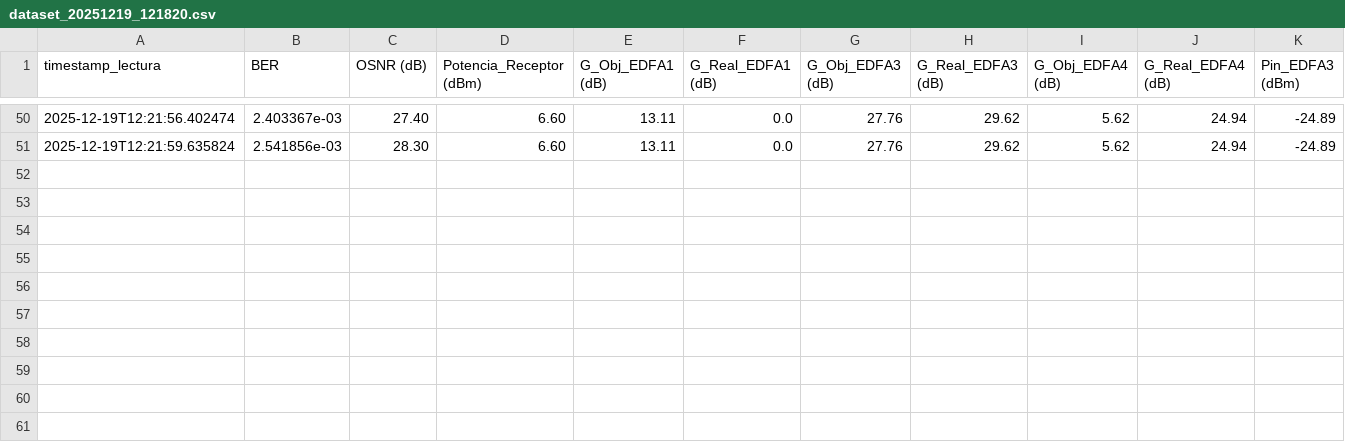
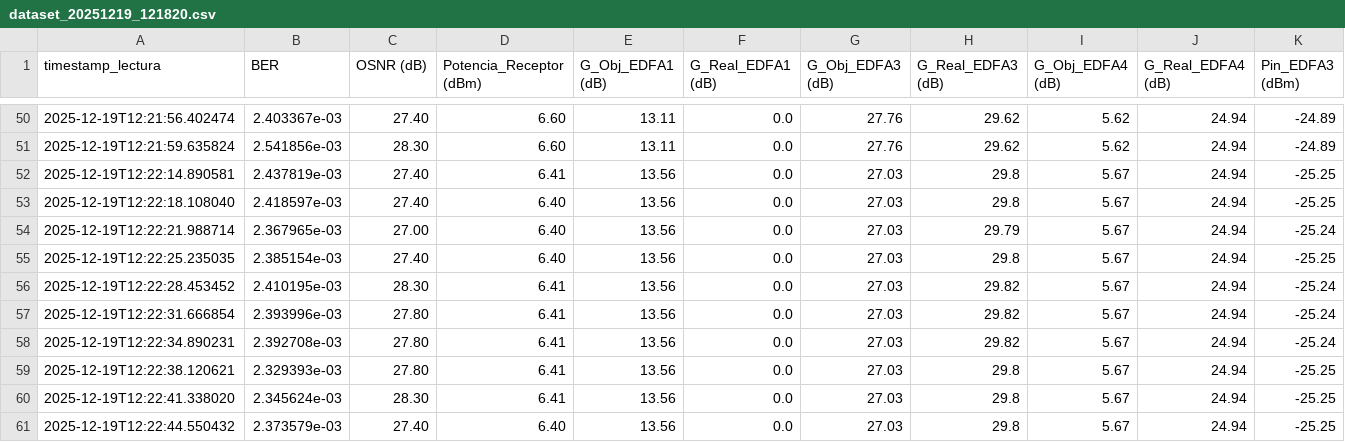
Before and after one commit to TheNoisyBoeh/Datasets-Lab-Optoelectronica-UDEC, a CSV file: Mediciones_PUCV_UdeC/dataset_20251219_121820.csv, drawn as a sheet; only a part is shown, gaps mark what is left out; rows hold the shown columns only; the diff names each change by its address in the sheet, - before the commit and + after, or states it on an @@ line.

Commit message:
Data Falla VOA Span W0

```diff
--- a/Mediciones_PUCV_UdeC/dataset_20251219_121820.csv
+++ b/Mediciones_PUCV_UdeC/dataset_20251219_121820.csv
+row 52: 2025-12-19T12:22:14.890581 | 2.437819e-03 | 27.40 | 6.41 | 13.56 | 0.0 | 27.03 | 29.8 | 5.67 | 24.94 | -25.25
+row 53: 2025-12-19T12:22:18.108040 | 2.418597e-03 | 27.40 | 6.40 | 13.56 | 0.0 | 27.03 | 29.8 | 5.67 | 24.94 | -25.25
+row 54: 2025-12-19T12:22:21.988714 | 2.367965e-03 | 27.00 | 6.40 | 13.56 | 0.0 | 27.03 | 29.79 | 5.67 | 24.94 | -25.24
+row 55: 2025-12-19T12:22:25.235035 | 2.385154e-03 | 27.40 | 6.40 | 13.56 | 0.0 | 27.03 | 29.8 | 5.67 | 24.94 | -25.25
+row 56: 2025-12-19T12:22:28.453452 | 2.410195e-03 | 28.30 | 6.41 | 13.56 | 0.0 | 27.03 | 29.82 | 5.67 | 24.94 | -25.24
+row 57: 2025-12-19T12:22:31.666854 | 2.393996e-03 | 27.80 | 6.41 | 13.56 | 0.0 | 27.03 | 29.82 | 5.67 | 24.94 | -25.24
+row 58: 2025-12-19T12:22:34.890231 | 2.392708e-03 | 27.80 | 6.41 | 13.56 | 0.0 | 27.03 | 29.82 | 5.67 | 24.94 | -25.24
+row 59: 2025-12-19T12:22:38.120621 | 2.329393e-03 | 27.80 | 6.41 | 13.56 | 0.0 | 27.03 | 29.8 | 5.67 | 24.94 | -25.25
+row 60: 2025-12-19T12:22:41.338020 | 2.345624e-03 | 28.30 | 6.41 | 13.56 | 0.0 | 27.03 | 29.8 | 5.67 | 24.94 | -25.25
+row 61: 2025-12-19T12:22:44.550432 | 2.373579e-03 | 27.40 | 6.40 | 13.56 | 0.0 | 27.03 | 29.8 | 5.67 | 24.94 | -25.25
```
